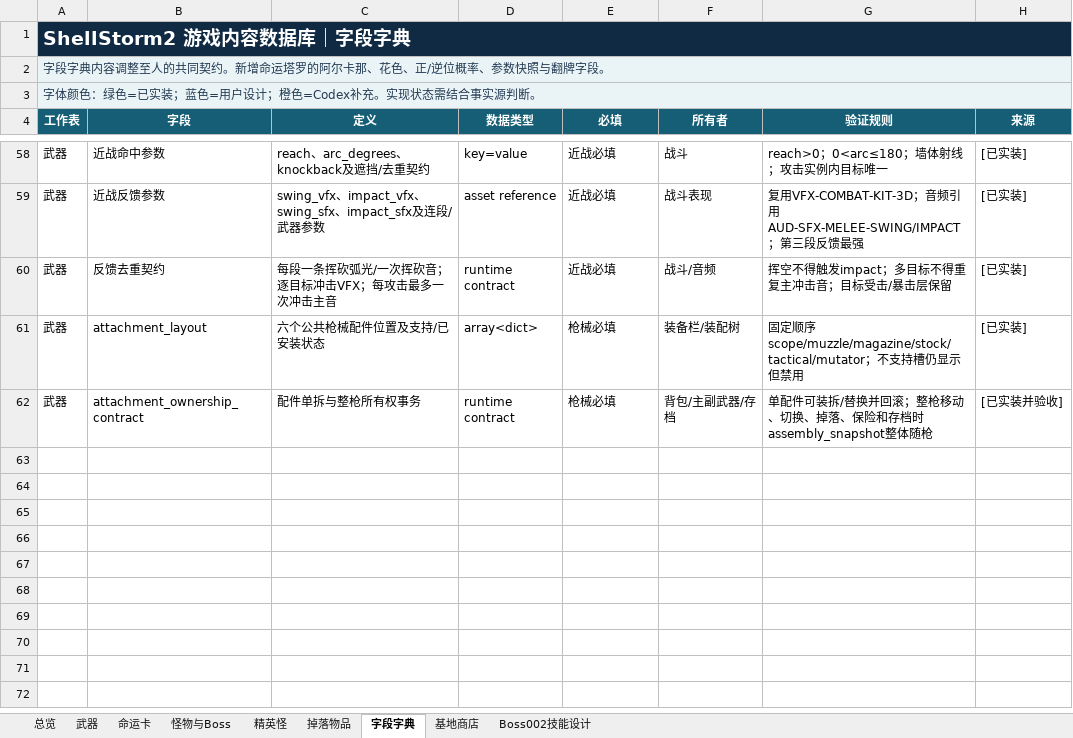
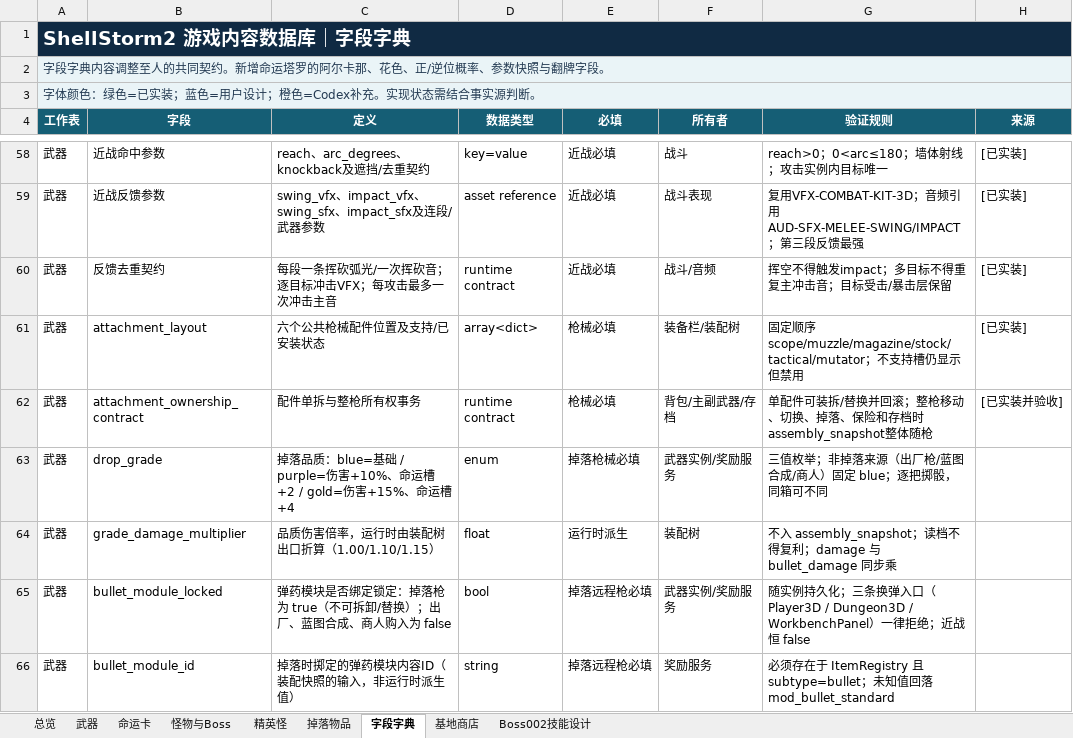
Before and after one commit to summercard/ShellStorm2, an Excel workbook: docs/v0.1/data/ShellStorm2_游戏内容数据库_v010.xlsx, sheet 字段字典, drawn as a sheet; only a part is shown, gaps mark what is left out; values as stored, in another font and other column widths than the file's, no borders; the diff names each change by its address in the sheet, - before the commit and + after, or states it on an @@ line.

```diff
--- a/docs/v0.1/data/ShellStorm2_游戏内容数据库_v010.xlsx (sheet 字段字典)
+++ b/docs/v0.1/data/ShellStorm2_游戏内容数据库_v010.xlsx (sheet 字段字典)
+row 63: 武器 | drop_grade | 掉落品质：blue=基础 / purple=伤害+10%、命运槽+2 / gold=伤害+15%、命运槽+4 | enum | 掉落枪械必填 | 武器实例/奖励服务 | 三值枚举；非掉落来源（出厂枪/蓝图合成/商人）固定 blue；逐把掷骰，同箱可不同
+row 64: 武器 | grade_damage_multiplier | 品质伤害倍率，运行时由装配树出口折算（1.00/1.10/1.15） | float | 运行时派生 | 装配树 | 不入 assembly_snapshot；读档不得复利；damage 与 bullet_damage 同步乘
+row 65: 武器 | bullet_module_locked | 弹药模块是否绑定锁定：掉落枪为 true（不可拆卸/替换）；出厂、蓝图合成、商人购入为 false | bool | 掉落远程枪必填 | 武器实例/奖励服务 | 随实例持久化；三条换弹入口（Player3D / Dungeon3D / WorkbenchPanel）一律拒绝；近战恒 false
+row 66: 武器 | bullet_module_id | 掉落时掷定的弹药模块内容ID（装配快照的输入，非运行时派生值） | string | 掉落远程枪必填 | 奖励服务 | 必须存在于 ItemRegistry 且 subtype=bullet；未知值回落 mod_bullet_standard
```
Also changed, not shown: sheet 掉落物品, sheet 怪物与Boss, sheet 武器, 34 other files.
